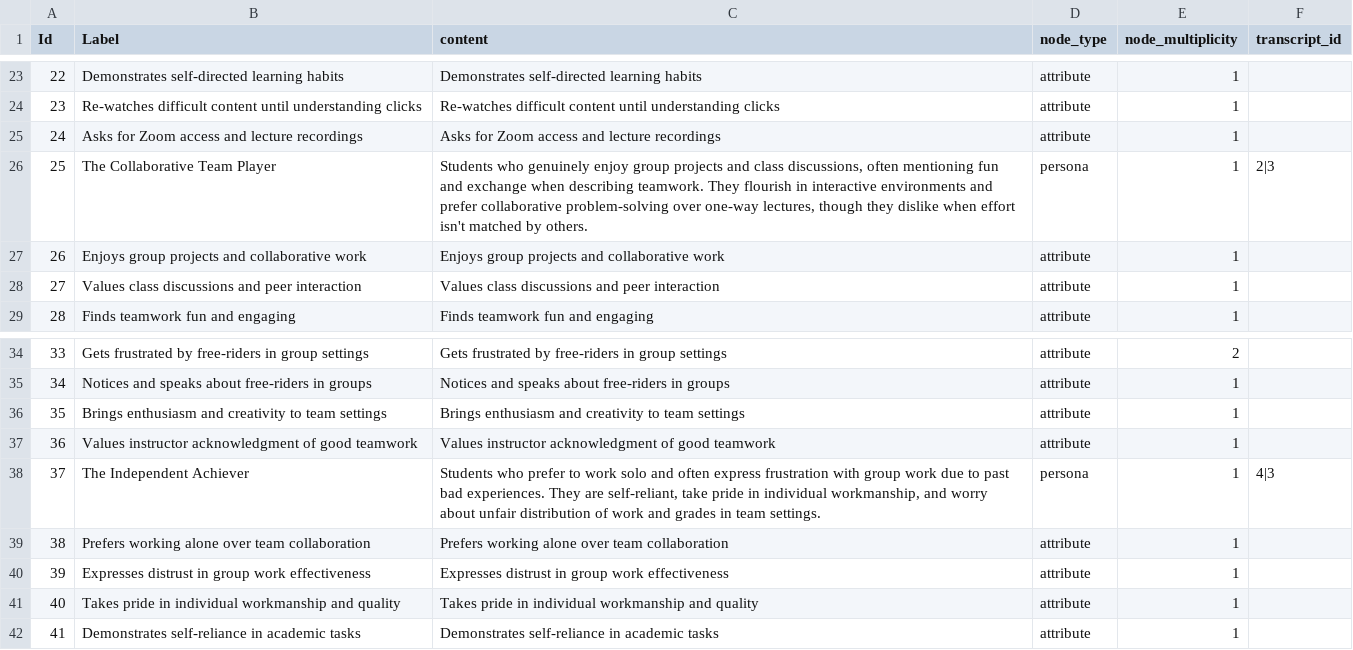
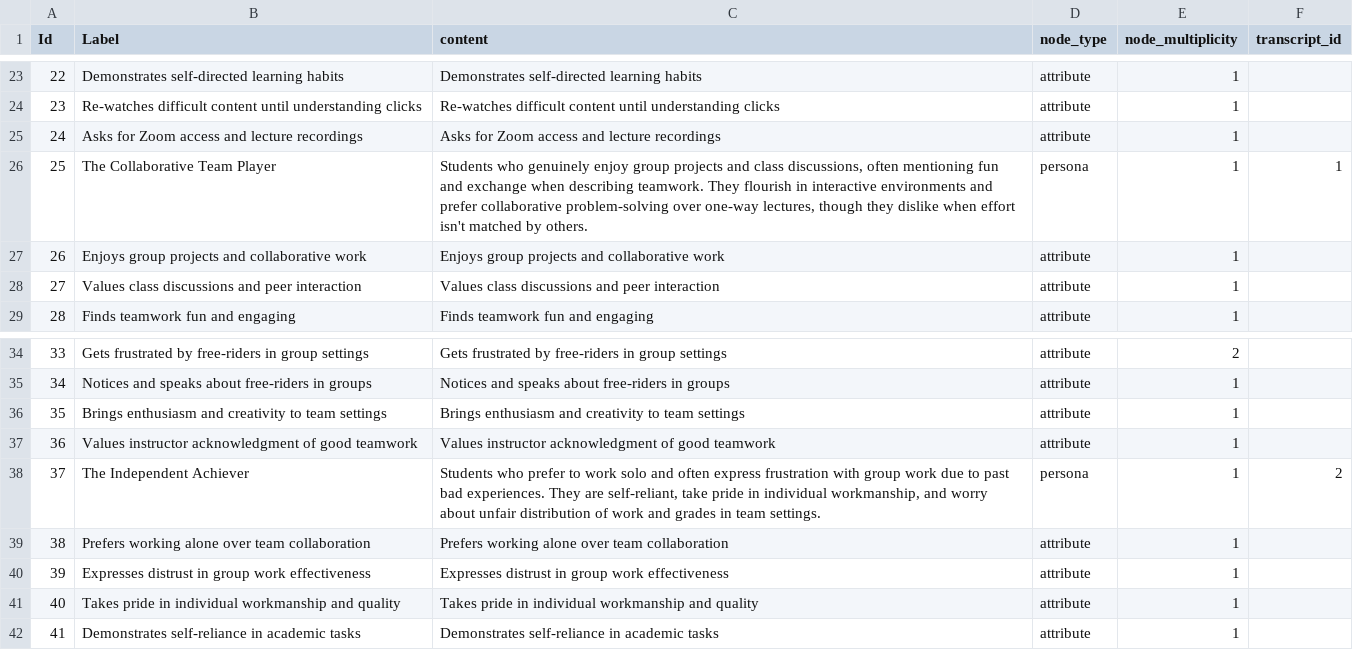
Before and after one commit to gerritmbr/Feedback-UI, a CSV file: public/data/persona_nodes.csv, drawn as a sheet; only a part is shown, gaps mark what is left out.

```diff
--- a/public/data/persona_nodes.csv
+++ b/public/data/persona_nodes.csv
@@ -25,3 +25,3 @@ Id,Label,content,node_type,node_multiplicity,transcript_id
 24,Asks for Zoom access and lecture recordings,Asks for Zoom access and lecture recordings,attribute,1,
-25,The Collaborative Team Player,"Students who genuinely enjoy group projects and class discussions, often mentioning fun and exchange when describing teamwork. They flourish in interactive environments and prefer collaborative problem-solving over one-way lectures, though they dislike when effort isn't matched by others.",persona,1,2|3
+25,The Collaborative Team Player,"Students who genuinely enjoy group projects and class discussions, often mentioning fun and exchange when describing teamwork. They flourish in interactive environments and prefer collaborative problem-solving over one-way lectures, though they dislike when effort isn't matched by others.",persona,1,1
 26,Enjoys group projects and collaborative work,Enjoys group projects and collaborative work,attribute,1,
@@ -37,3 +37,3 @@ Id,Label,content,node_type,node_multiplicity,transcript_id
 36,Values instructor acknowledgment of good teamwork,Values instructor acknowledgment of good teamwork,attribute,1,
-37,The Independent Achiever,"Students who prefer to work solo and often express frustration with group work due to past bad experiences. They are self-reliant, take pride in individual workmanship, and worry about unfair distribution of work and grades in team settings.",persona,1,4|3
+37,The Independent Achiever,"Students who prefer to work solo and often express frustration with group work due to past bad experiences. They are self-reliant, take pride in individual workmanship, and worry about unfair distribution of work and grades in team settings.",persona,1,2
 38,Prefers working alone over team collaboration,Prefers working alone over team collaboration,attribute,1,
```
Also changed, not shown: 7 other files.
